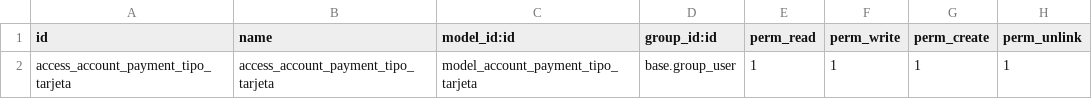
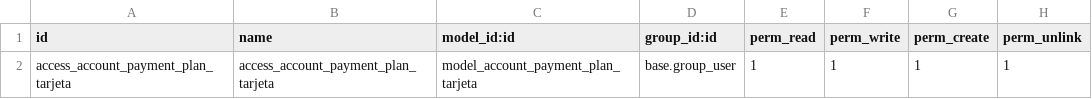
Before and after one commit to itsurnqn/addons-itsur, a CSV file: account_payment_credit_card_mgmt/security/ir.model.access.csv, drawn as a sheet.

```diff
--- a/account_payment_credit_card_mgmt/security/ir.model.access.csv
+++ b/account_payment_credit_card_mgmt/security/ir.model.access.csv
@@ -1,2 +1,2 @@
 id,name,model_id:id,group_id:id,perm_read,perm_write,perm_create,perm_unlink
-access_account_payment_tipo_tarjeta,access_account_payment_tipo_tarjeta,model_account_payment_tipo_tarjeta,base.group_user,1,1,1,1
+access_account_payment_plan_tarjeta,access_account_payment_plan_tarjeta,model_account_payment_plan_tarjeta,base.group_user,1,1,1,1
```
Also changed, not shown: 2 other files.
